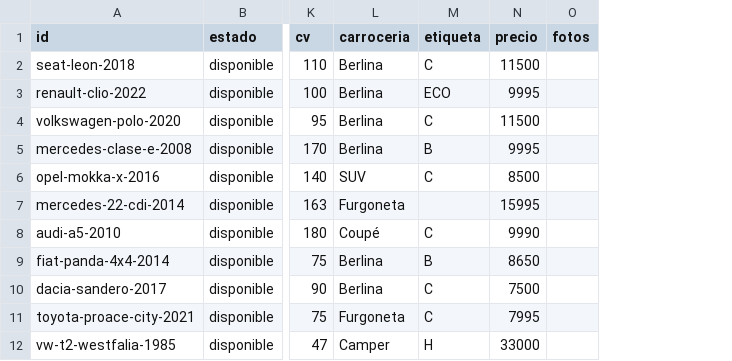
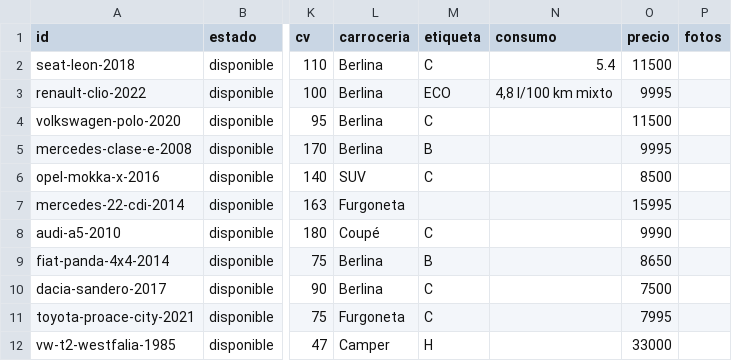
Before and after one commit to edukaos/mcesparreguera-web, a CSV file: data/coches.csv, drawn as a sheet; only a part is shown, gaps mark what is left out; the diff names each change by its address in the sheet, - before the commit and + after, or states it on an @@ line.

```diff
--- a/data/coches.csv
+++ b/data/coches.csv
+column N (consumo), rows 2-3: 5.4 | 4,8 l/100 km mixto
```
Also changed, not shown: 5 other files.
